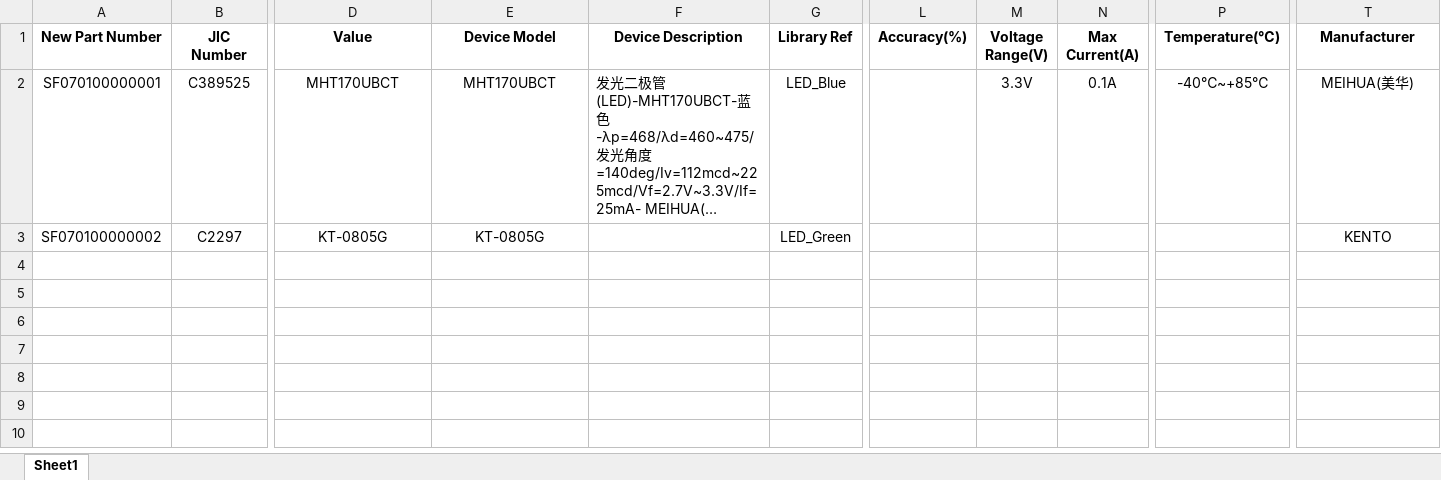
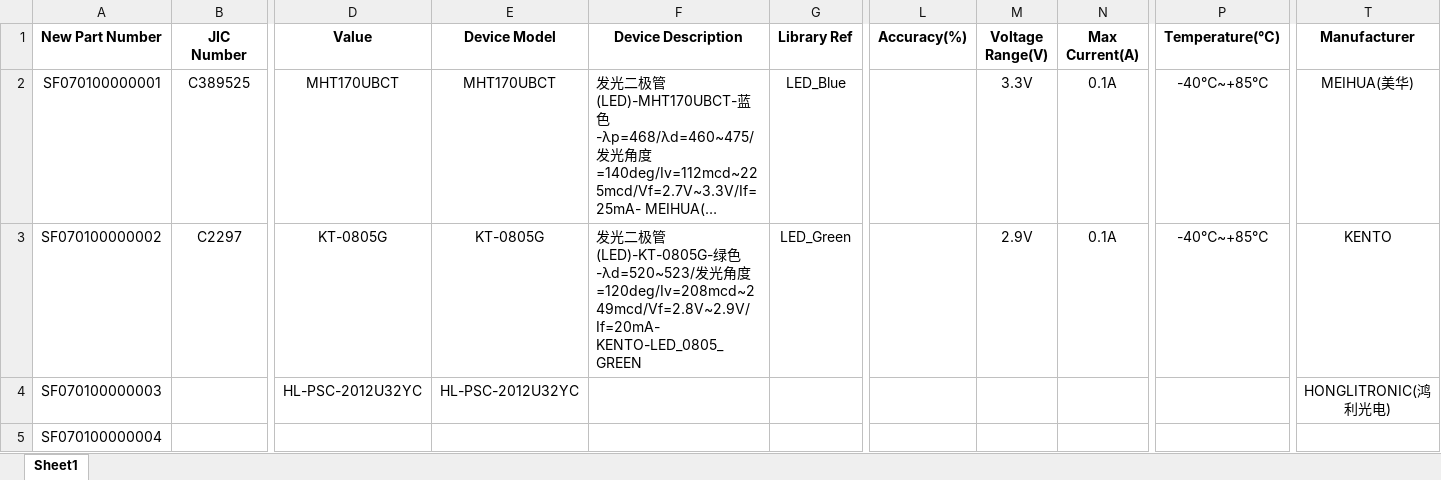
Before and after one commit to Summerele/Library, an Excel workbook: AD_Library/Excel/07_Optoelectronic.xlsx, sheet Sheet1, drawn as a sheet; only a part is shown, gaps mark what is left out; long unchanged cells end in …; values as stored, in another font and other column widths than the file's, no borders; rows hold the shown columns only; the diff names each change by its address in the sheet, - before the commit and + after, or states it on an @@ line.

```diff
--- a/AD_Library/Excel/07_Optoelectronic.xlsx (sheet Sheet1)
+++ b/AD_Library/Excel/07_Optoelectronic.xlsx (sheet Sheet1)
-F3 (Device Description): (empty)
+F3 (Device Description): 发光二极管(LED)-KT-0805G-绿色-λd=520~523/发光角度=120deg/Iv=208mcd~249mcd/Vf=2.8V~2.9V/If=20mA- KENTO-LED_0805_GREEN
-M3 (Voltage Range(V)): (empty)
+M3 (Voltage Range(V)): 2.9V
-N3 (Max Current(A)): (empty)
+N3 (Max Current(A)): 0.1A
-P3 (Temperature(℃)): (empty)
+P3 (Temperature(℃)): -40℃~+85℃
+row 4: SF070100000003 |  | HL-PSC-2012U32YC | HL-PSC-2012U32YC |  |  |  |  |  |  | HONGLITRONIC(鸿利光电)
+row 5: SF070100000004
```
Also changed, not shown: AD_Library/Excel/02_Semiconductor.xlsx, AD_Library/Excel/04_Operation_Amplifier.xlsx, 10 other files.
